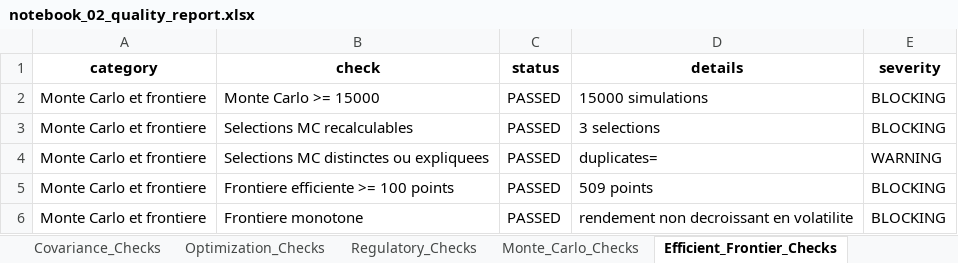
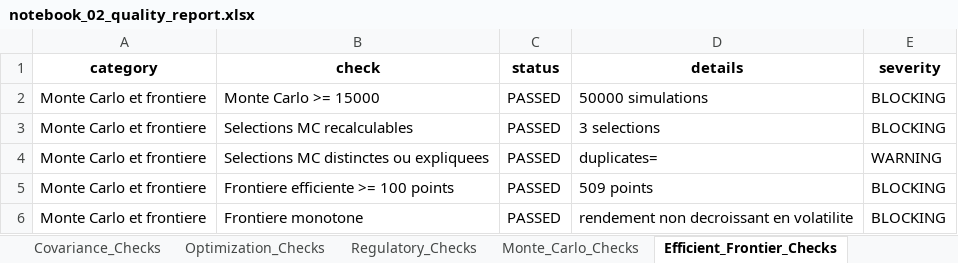
Before and after one commit to Houssem-Hkiri/Optimisation-Maghrebia, an Excel workbook: exports/quality/notebook_02_quality_report.xlsx, sheet Efficient_Frontier_Checks, drawn as a sheet; values as stored, in another font and other column widths than the file's, no borders; the diff names each change by its address in the sheet, - before the commit and + after, or states it on an @@ line.

```diff
--- a/exports/quality/notebook_02_quality_report.xlsx (sheet Efficient_Frontier_Checks)
+++ b/exports/quality/notebook_02_quality_report.xlsx (sheet Efficient_Frontier_Checks)
-D2 (details): 15000 simulations
+D2 (details): 50000 simulations
```
Also changed, not shown: sheet Monte_Carlo_Checks, sheet Plotly_Exports_Checks, sheet Optimization_Checks, 27 other files.
